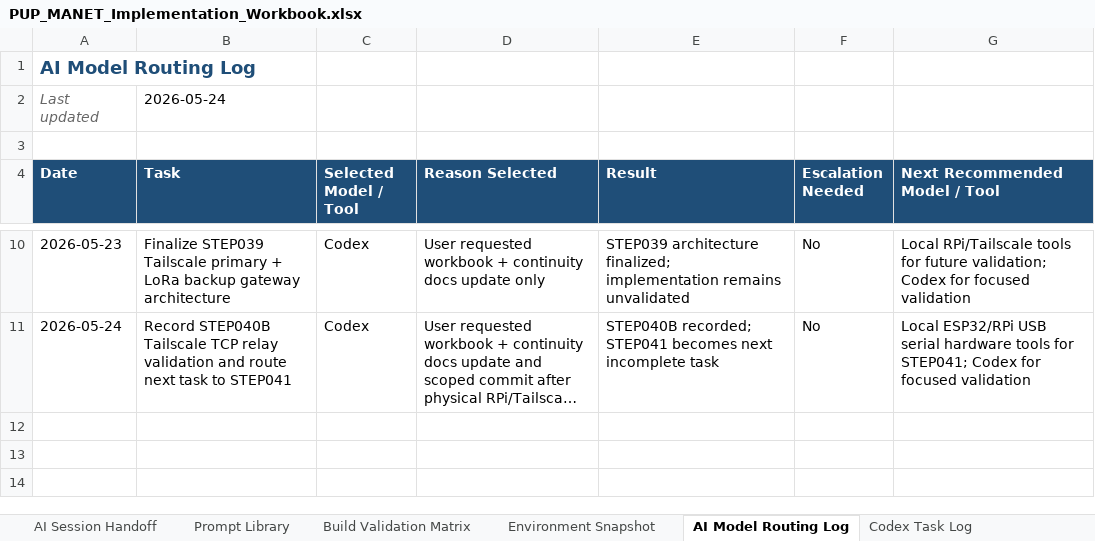
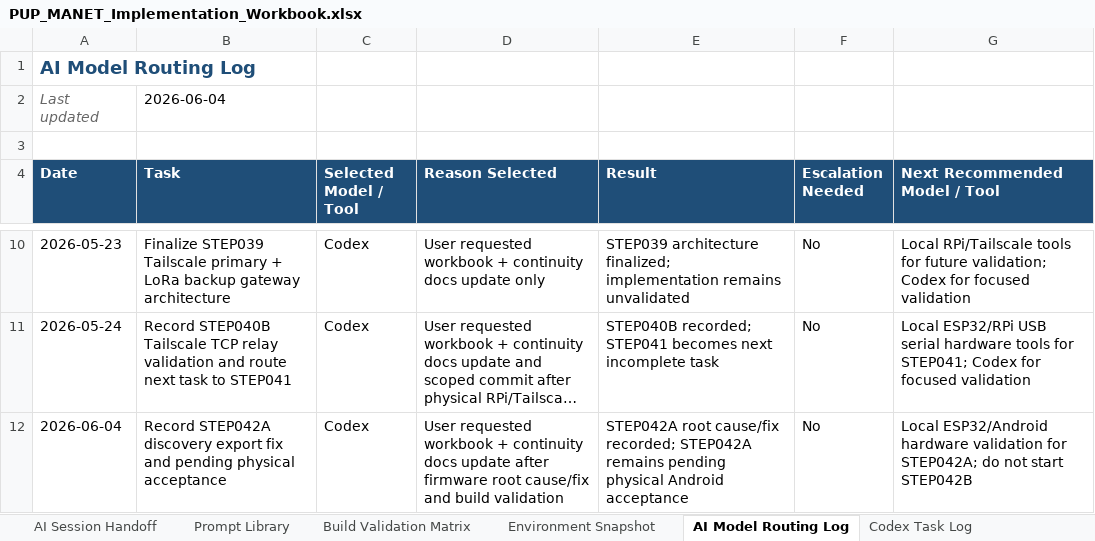
Before and after one commit to pagibetech/pup-manet-emergency-messaging, an Excel workbook: docs/workbook/PUP_MANET_Implementation_Workbook.xlsx, sheet AI Model Routing Log, drawn as a sheet; only a part is shown, gaps mark what is left out; long unchanged cells end in …; values as stored, in another font and other column widths than the file's, no borders; the diff names each change by its address in the sheet, - before the commit and + after, or states it on an @@ line.

Commit message:
STEP042A: Fix discovery export and update handoff memory

```diff
--- a/docs/workbook/PUP_MANET_Implementation_Workbook.xlsx (sheet AI Model Routing Log)
+++ b/docs/workbook/PUP_MANET_Implementation_Workbook.xlsx (sheet AI Model Routing Log)
-B2 (Task): 2026-05-24
+B2 (Task): 2026-06-04
+row 12: 2026-06-04 | Record STEP042A discovery export fix and pending physical acceptance | Codex | User requested workbook + continuity docs update after firmware root cause/fix and build validation | STEP042A root cause/fix recorded; STEP042A remains pending physical Android acceptance | No | Local ESP32/Android hardware validation for STEP042A; do not start STEP042B
```
Also changed, not shown: sheet Architecture, sheet Test Campaign, sheet Detailed Steps, sheet Active Context Snapshot, sheet Codex Task Log, sheet Build Validation Matrix, 4 more sheets, 5 other files.
